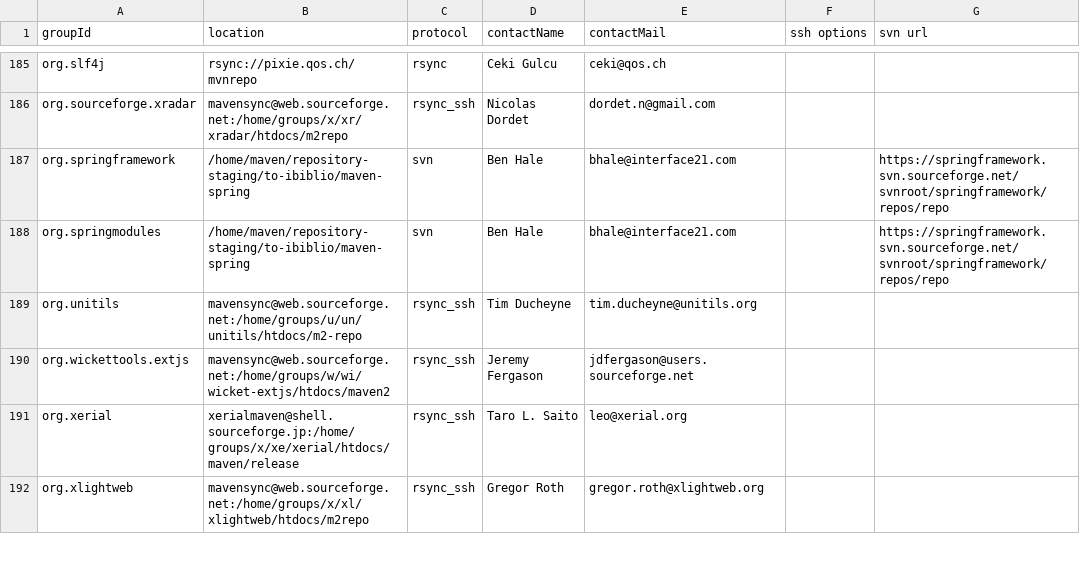
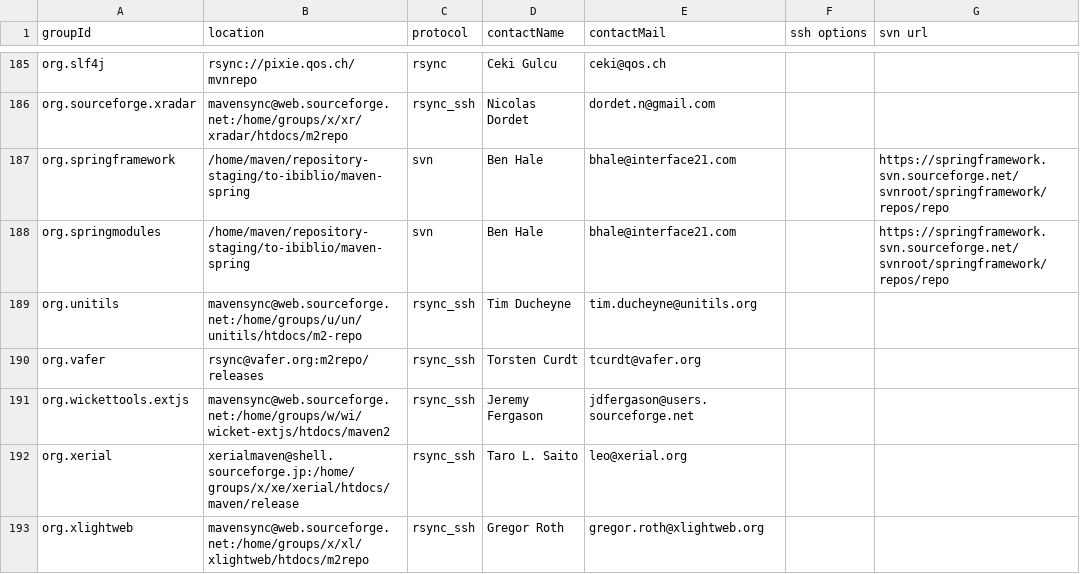
Before and after one commit to apache/maven-repository-tools, a CSV file: src/bin/synchronize/m2-sync/sync.csv, drawn as a sheet; only a part is shown, gaps mark what is left out.

Commit message:
[MAVENUPLOAD-2247] Add vafer.org sync Submitted by: Torsten Curdt
git-svn-id: https://svn.apache.org/repos/asf/maven/repository-tools/trunk@707498 13f79535-47bb-0310-9956-ffa450edef68

```diff
--- a/src/bin/synchronize/m2-sync/sync.csv
+++ b/src/bin/synchronize/m2-sync/sync.csv
@@ -189,2 +189,3 @@
 "org.unitils","mavensync@web.sourceforge.net:/home/groups/u/un/unitils/htdocs/m2-repo","rsync_ssh","Tim Ducheyne","tim.ducheyne@unitils.org",,
+"org.vafer","rsync@vafer.org:m2repo/releases","rsync_ssh","Torsten Curdt","tcurdt@vafer.org",,
 "org.wickettools.extjs","mavensync@web.sourceforge.net:/home/groups/w/wi/wicket-extjs/htdocs/maven2","rsync_ssh","Jeremy Fergason","jdfergason@users.sourceforge.net",,
```
